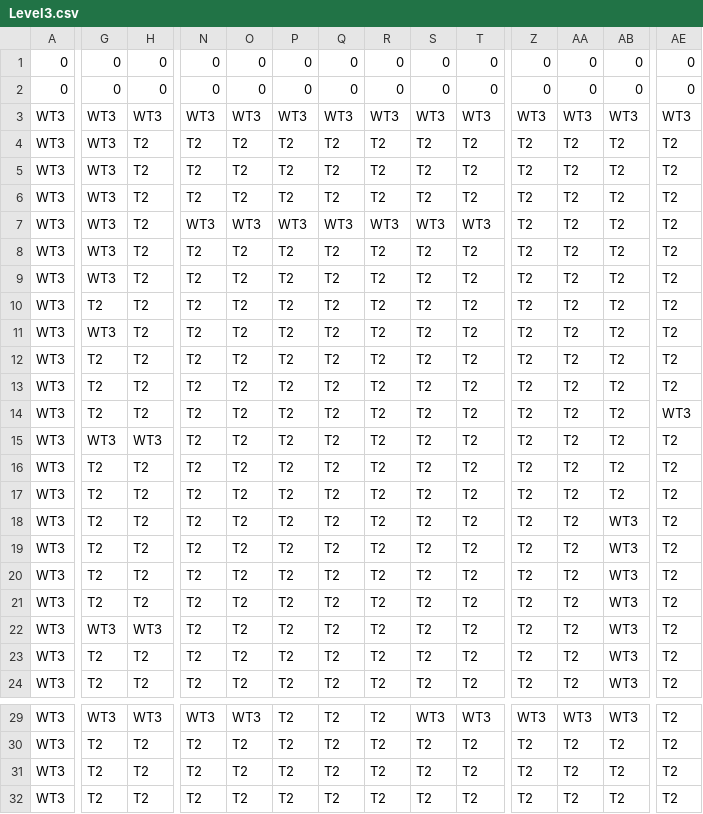
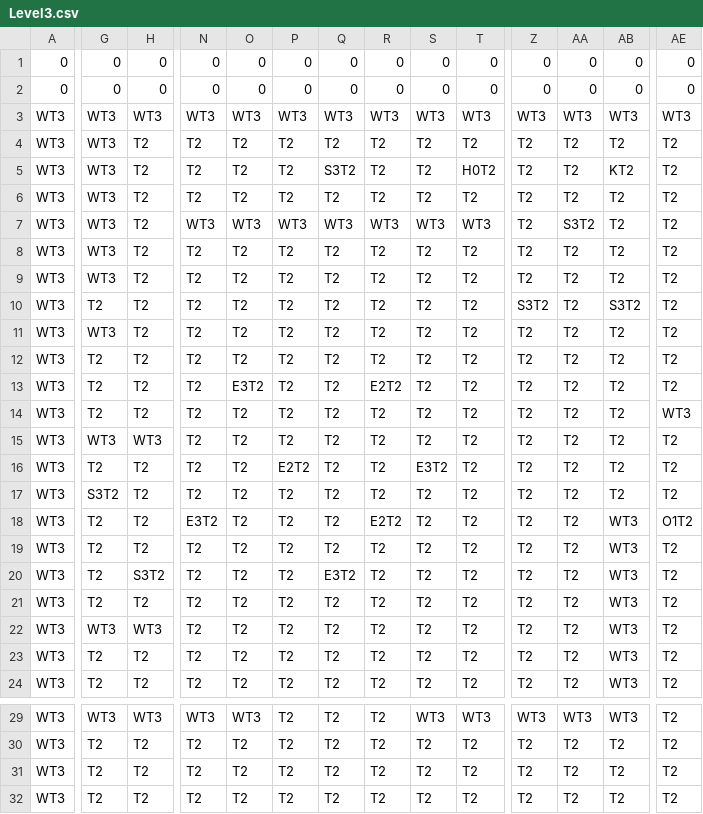
Before and after one commit to tst2005googlecode/03-march-1gam-crypt-crawler, a CSV file: Asset/Data/Level3.csv, drawn as a sheet; only a part is shown, gaps mark what is left out; the diff covers the shown part only; the diff names each change by its address in the sheet, - before the commit and + after, or states it on an @@ line.

```diff
--- a/Asset/Data/Level3.csv
+++ b/Asset/Data/Level3.csv
-Q5: T2
+Q5: S3T2
-T5: T2
+T5: H0T2
-AB5: T2
+AB5: KT2
-AA7: T2
+AA7: S3T2
-Z10: T2
+Z10: S3T2
-AB10: T2
+AB10: S3T2
-O13: T2
+O13: E3T2
-R13: T2
+R13: E2T2
-P16: T2
+P16: E2T2
-S16: T2
+S16: E3T2
-G17: T2
+G17: S3T2
-N18: T2
+N18: E3T2
-R18: T2
+R18: E2T2
-AE18: T2
+AE18: O1T2
-H20: T2
+H20: S3T2
-Q20: T2
+Q20: E3T2
```
Also changed, not shown: 2 edited cells elsewhere in this file, Asset/Data/Level1.csv, Asset/Data/Level2.csv, 2 other files.
